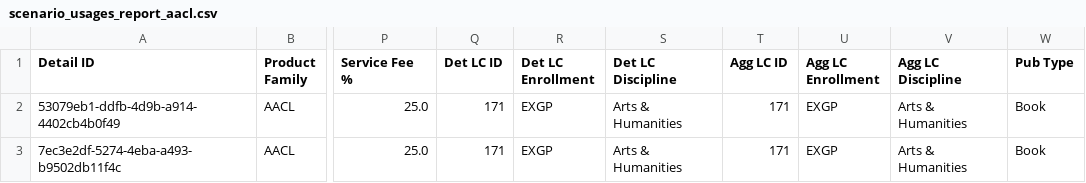
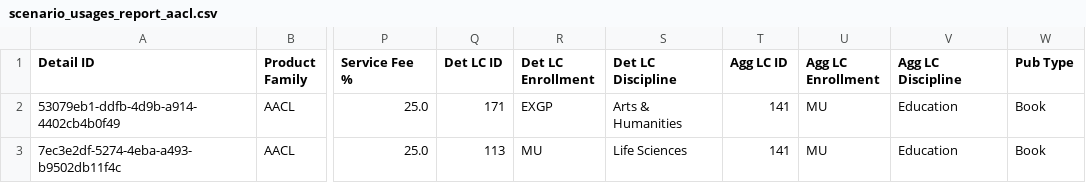
Before and after one commit to Dzmitry-Basiachenka/dist-foreign-aliakh, a CSV file: dist-foreign-repository/src/testInteg/resources/com/copyright/rup/dist/foreign/repository/impl/csv/scenario_usages_report_aacl.csv, drawn as a sheet; only a part is shown, gaps mark what is left out; the diff names each change by its address in the sheet, - before the commit and + after, or states it on an @@ line.

Commit message:
CDP-908: Default values of Agg LC ID, Agg LC Enrollment, Agg LC Discipline are exported in spite of the fact that Licensee Class Mapping was adjusted while the scenario creation

```diff
--- a/dist-foreign-repository/src/testInteg/resources/com/copyright/rup/dist/foreign/repository/impl/csv/scenario_usages_report_aacl.csv
+++ b/dist-foreign-repository/src/testInteg/resources/com/copyright/rup/dist/foreign/repository/impl/csv/scenario_usages_report_aacl.csv
-T2:T3 (Agg LC ID): 171
+T2:T3 (Agg LC ID): 141
-U2:U3 (Agg LC Enrollment): EXGP
+U2:U3 (Agg LC Enrollment): MU
-V2:V3 (Agg LC Discipline): Arts & Humanities
+V2:V3 (Agg LC Discipline): Education
-Q3 (Det LC ID): 171
+Q3 (Det LC ID): 113
-R3 (Det LC Enrollment): EXGP
+R3 (Det LC Enrollment): MU
-S3 (Det LC Discipline): Arts & Humanities
+S3 (Det LC Discipline): Life Sciences
```
Also changed, not shown: dist-foreign-repository/src/testInteg/resources/com/copyright/rup/dist/foreign/repository/impl/csv/archive_scenario_usages_report_aacl.csv, 3 other files.
